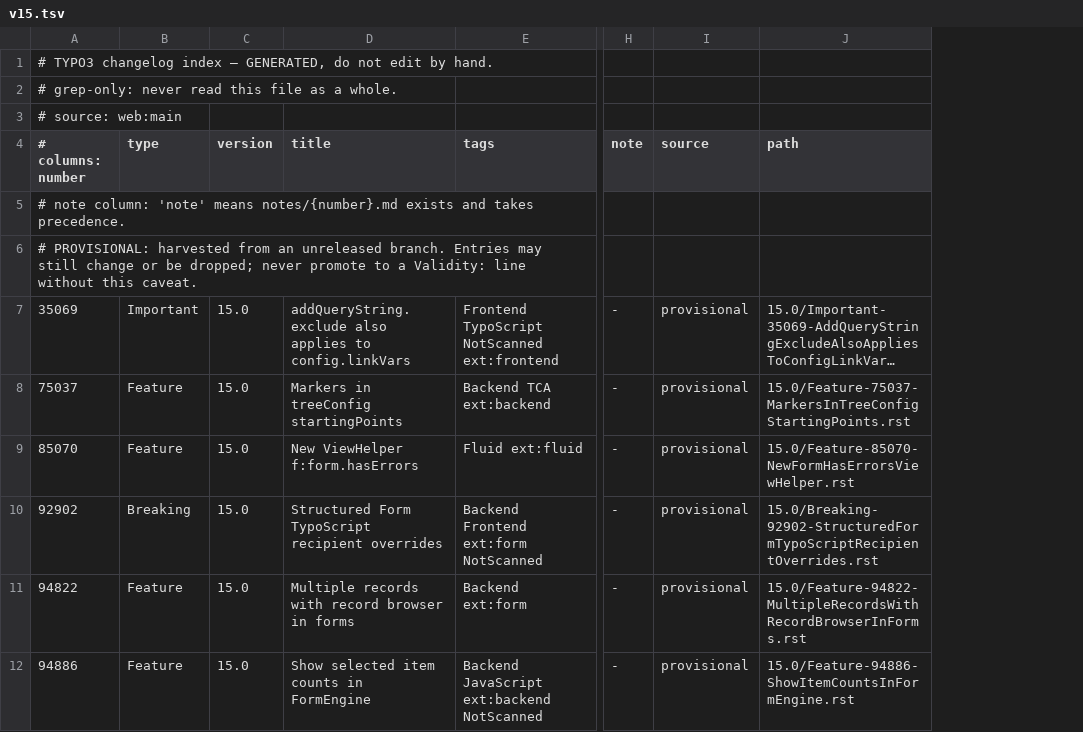
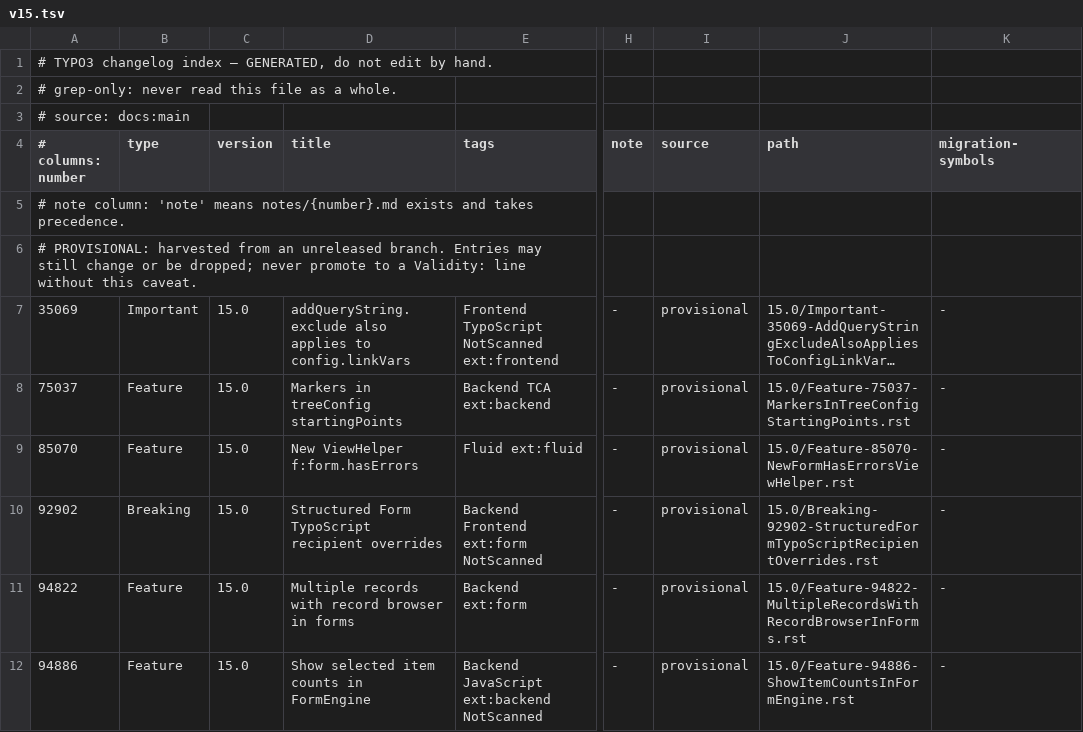
Before and after one commit to oliverthiele/developer-guidelines, a TSV file: guidelines/typo3/changelog-index/v15.tsv, drawn as a sheet; only a part is shown, gaps mark what is left out; long unchanged cells end in …; the diff covers the shown part only; the diff names each change by its address in the sheet, - before the commit and + after, or states it on an @@ line.

Commit message:
[TASK] Harvest the changelog index from the docs JSON
harvest.py reads Changelog-<major>.json from docs.typo3.org (--docs)
instead of the GitHub directory listing (--remote, removed). The JSON
adds the classes and members each entry names, per section; the entry
text is still read for the migration gist, from the cache or fetched
once. Number, type and version keep coming from the file name, since
the JSON fields disagree with it for a few entries.

The symbol column keeps every symbol the entry text names and adds the
JSON's classes and members within the cap. New column 11
migration-symbols lists what the Migration section names. --provisional
now takes the major it applies to.

Index regenerated for v13, v14 and v15; v14 gains the Important entries
of the latest 14.3 patch releases. AGENTS.md carries the new index size.

```diff
--- a/guidelines/typo3/changelog-index/v15.tsv
+++ b/guidelines/typo3/changelog-index/v15.tsv
+column K (migration-symbols), rows 7-12: all -
-A3 (# columns: number): # source: web:main
+A3 (# columns: number): # source: docs:main
```
Also changed, not shown: 41 edited cells elsewhere in this file, 15 other files.
